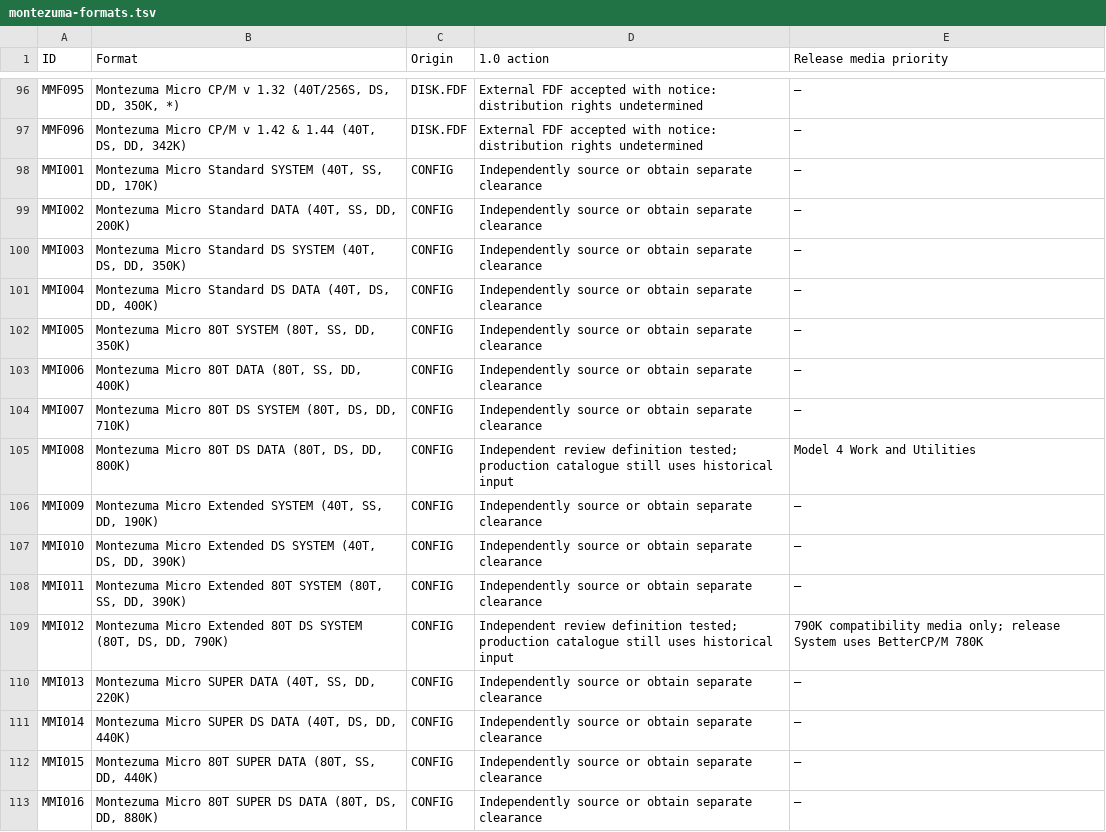
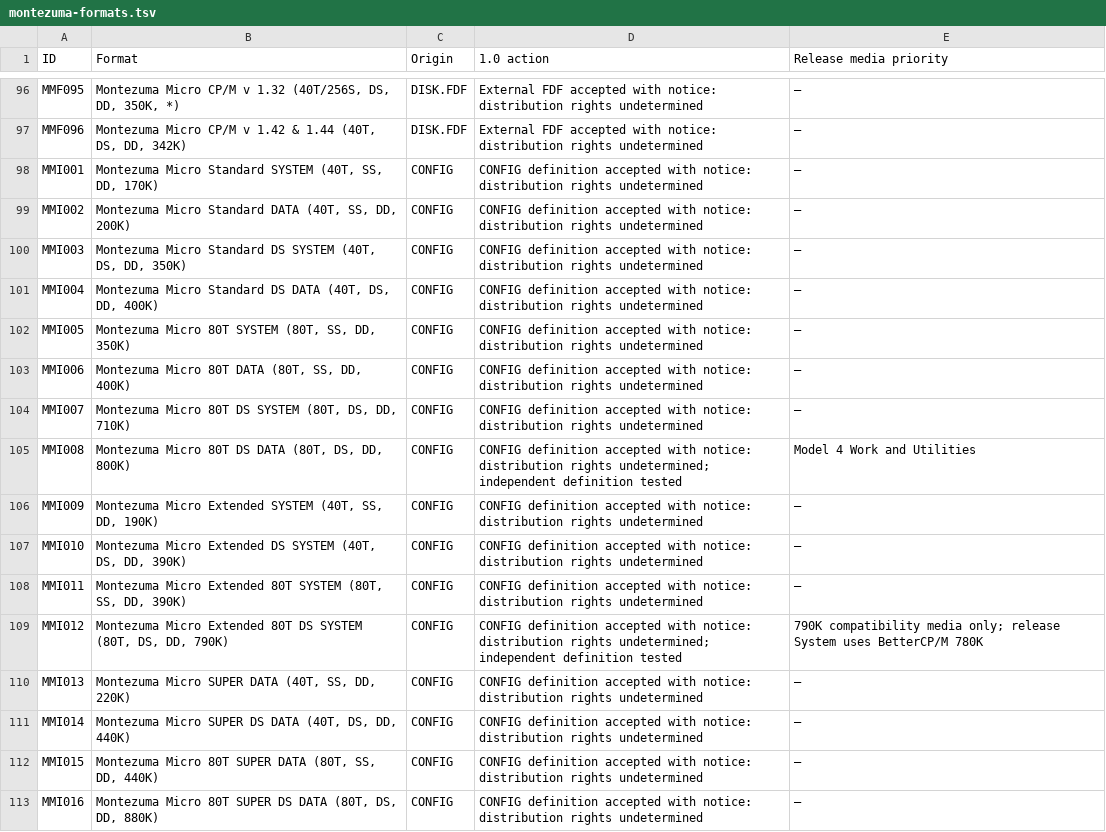
Before and after one commit to CPMArchives/BetterCPM, a TSV file: packaging/1.0/montezuma-formats.tsv, drawn as a sheet; only a part is shown, gaps mark what is left out.

Commit message:
Apply undetermined-rights notice to the sixteen CONFIG format definitions

```diff
--- a/packaging/1.0/montezuma-formats.tsv
+++ b/packaging/1.0/montezuma-formats.tsv
@@ -97,17 +97,17 @@ MMF095	Montezuma Micro CP/M v 1.32 (40T/256S, DS, DD, 350K, *)	DISK.FDF	External
 MMF096	Montezuma Micro CP/M v 1.42 & 1.44 (40T, DS, DD, 342K)	DISK.FDF	External FDF accepted with notice: distribution rights undetermined	—
-MMI001	Montezuma Micro Standard SYSTEM (40T, SS, DD, 170K)	CONFIG	Independently source or obtain separate clearance	—
-MMI002	Montezuma Micro Standard DATA (40T, SS, DD, 200K)	CONFIG	Independently source or obtain separate clearance	—
-MMI003	Montezuma Micro Standard DS SYSTEM (40T, DS, DD, 350K)	CONFIG	Independently source or obtain separate clearance	—
-MMI004	Montezuma Micro Standard DS DATA (40T, DS, DD, 400K)	CONFIG	Independently source or obtain separate clearance	—
-MMI005	Montezuma Micro 80T SYSTEM (80T, SS, DD, 350K)	CONFIG	Independently source or obtain separate clearance	—
-MMI006	Montezuma Micro 80T DATA (80T, SS, DD, 400K)	CONFIG	Independently source or obtain separate clearance	—
-MMI007	Montezuma Micro 80T DS SYSTEM (80T, DS, DD, 710K)	CONFIG	Independently source or obtain separate clearance	—
-MMI008	Montezuma Micro 80T DS DATA (80T, DS, DD, 800K)	CONFIG	Independent review definition tested; production catalogue still uses historical input	Model 4 Work and Utilities
-MMI009	Montezuma Micro Extended SYSTEM (40T, SS, DD, 190K)	CONFIG	Independently source or obtain separate clearance	—
-MMI010	Montezuma Micro Extended DS SYSTEM (40T, DS, DD, 390K)	CONFIG	Independently source or obtain separate clearance	—
-MMI011	Montezuma Micro Extended 80T SYSTEM (80T, SS, DD, 390K)	CONFIG	Independently source or obtain separate clearance	—
-MMI012	Montezuma Micro Extended 80T DS SYSTEM (80T, DS, DD, 790K)	CONFIG	Independent review definition tested; production catalogue still uses historical input	790K compatibility media only; release System uses BetterCP/M 780K
-MMI013	Montezuma Micro SUPER DATA (40T, SS, DD, 220K)	CONFIG	Independently source or obtain separate clearance	—
-MMI014	Montezuma Micro SUPER DS DATA (40T, DS, DD, 440K)	CONFIG	Independently source or obtain separate clearance	—
-MMI015	Montezuma Micro 80T SUPER DATA (80T, SS, DD, 440K)	CONFIG	Independently source or obtain separate clearance	—
-MMI016	Montezuma Micro 80T SUPER DS DATA (80T, DS, DD, 880K)	CONFIG	Independently source or obtain separate clearance	—
+MMI001	Montezuma Micro Standard SYSTEM (40T, SS, DD, 170K)	CONFIG	CONFIG definition accepted with notice: distribution rights undetermined	—
+MMI002	Montezuma Micro Standard DATA (40T, SS, DD, 200K)	CONFIG	CONFIG definition accepted with notice: distribution rights undetermined	—
+MMI003	Montezuma Micro Standard DS SYSTEM (40T, DS, DD, 350K)	CONFIG	CONFIG definition accepted with notice: distribution rights undetermined	—
+MMI004	Montezuma Micro Standard DS DATA (40T, DS, DD, 400K)	CONFIG	CONFIG definition accepted with notice: distribution rights undetermined	—
+MMI005	Montezuma Micro 80T SYSTEM (80T, SS, DD, 350K)	CONFIG	CONFIG definition accepted with notice: distribution rights undetermined	—
+MMI006	Montezuma Micro 80T DATA (80T, SS, DD, 400K)	CONFIG	CONFIG definition accepted with notice: distribution rights undetermined	—
+MMI007	Montezuma Micro 80T DS SYSTEM (80T, DS, DD, 710K)	CONFIG	CONFIG definition accepted with notice: distribution rights undetermined	—
+MMI008	Montezuma Micro 80T DS DATA (80T, DS, DD, 800K)	CONFIG	CONFIG definition accepted with notice: distribution rights undetermined; independent definition tested	Model 4 Work and Utilities
+MMI009	Montezuma Micro Extended SYSTEM (40T, SS, DD, 190K)	CONFIG	CONFIG definition accepted with notice: distribution rights undetermined	—
+MMI010	Montezuma Micro Extended DS SYSTEM (40T, DS, DD, 390K)	CONFIG	CONFIG definition accepted with notice: distribution rights undetermined	—
+MMI011	Montezuma Micro Extended 80T SYSTEM (80T, SS, DD, 390K)	CONFIG	CONFIG definition accepted with notice: distribution rights undetermined	—
+MMI012	Montezuma Micro Extended 80T DS SYSTEM (80T, DS, DD, 790K)	CONFIG	CONFIG definition accepted with notice: distribution rights undetermined; independent definition tested	790K compatibility media only; release System uses BetterCP/M 780K
+MMI013	Montezuma Micro SUPER DATA (40T, SS, DD, 220K)	CONFIG	CONFIG definition accepted with notice: distribution rights undetermined	—
+MMI014	Montezuma Micro SUPER DS DATA (40T, DS, DD, 440K)	CONFIG	CONFIG definition accepted with notice: distribution rights undetermined	—
+MMI015	Montezuma Micro 80T SUPER DATA (80T, SS, DD, 440K)	CONFIG	CONFIG definition accepted with notice: distribution rights undetermined	—
+MMI016	Montezuma Micro 80T SUPER DS DATA (80T, DS, DD, 880K)	CONFIG	CONFIG definition accepted with notice: distribution rights undetermined	—
```
Also changed, not shown: 7 other files.
